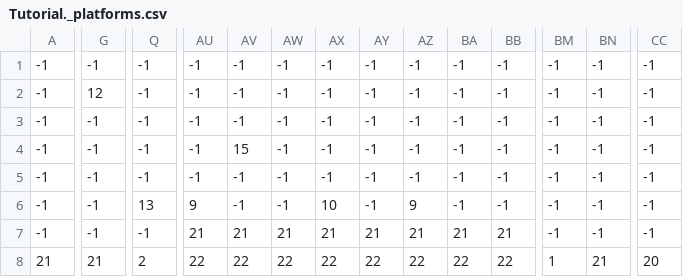
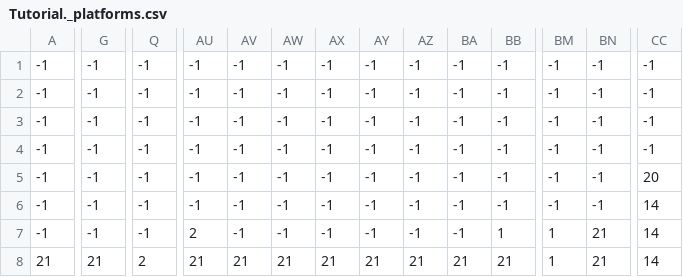
Before and after one commit to MohamedTababi-GitH/Java-2d-Platformer-Jumpin-Jack, a CSV file: Resources/Maps/Tutorial._platforms.csv, drawn as a sheet; only a part is shown, gaps mark what is left out; the diff covers the shown part only; the diff names each change by its address in the sheet, - before the commit and + after, or states it on an @@ line.

Commit message:
Working tutorial Level1State.java

```diff
--- a/Resources/Maps/Tutorial._platforms.csv
+++ b/Resources/Maps/Tutorial._platforms.csv
-G2: 12
+G2: -1
-AV4: 15
+AV4: -1
-CC5: -1
+CC5: 20
-Q6: 13
+Q6: -1
-AU6: 9
+AU6: -1
-AX6: 10
+AX6: -1
-AZ6: 9
+AZ6: -1
-CC6:CC7: -1
+CC6:CC7: 14
-AU7: 21
+AU7: 2
-AV7: 21
+AV7: -1
-AW7: 21
+AW7: -1
-AX7: 21
+AX7: -1
-AY7: 21
+AY7: -1
-AZ7: 21
+AZ7: -1
-BA7: 21
+BA7: -1
-BB7: 21
+BB7: 1
-BM7: -1
+BM7: 1
-BN7: -1
+BN7: 21
-AU8: 22
+AU8: 21
-AV8: 22
+AV8: 21
-AW8: 22
+AW8: 21
-AX8: 22
+AX8: 21
-AY8: 22
+AY8: 21
-AZ8: 22
+AZ8: 21
-BA8: 22
+BA8: 21
-BB8: 22
+BB8: 21
-CC8: 20
+CC8: 14
```
Also changed, not shown: 4 edited cells elsewhere in this file, bin/Maps/Tutorial._platforms.csv, 20 other files.
